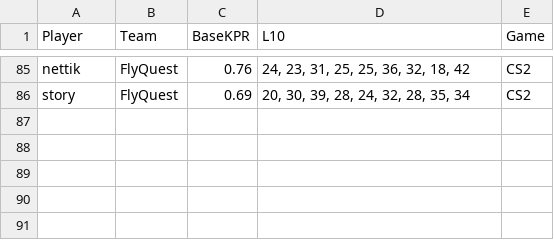
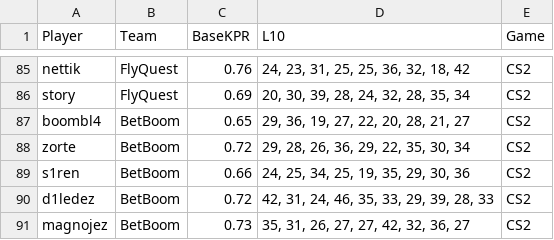
Before and after one commit to SleeperKid/cs2-Prop-Grader, a CSV file: daily_stats.csv, drawn as a sheet; only a part is shown, gaps mark what is left out.

```diff
--- a/daily_stats.csv
+++ b/daily_stats.csv
@@ -86 +86,6 @@ nettik,FlyQuest,0.76,"24, 23, 31, 25, 25, 36, 32, 18, 42",CS2
 story,FlyQuest,0.69,"20, 30, 39, 28, 24, 32, 28, 35, 34",CS2
+boombl4,BetBoom,0.65,"29, 36, 19, 27, 22, 20, 28, 21, 27",CS2
+zorte,BetBoom,0.72,"29, 28, 26, 36, 29, 22, 35, 30, 34",CS2
+s1ren,BetBoom,0.66,"24, 25, 34, 25, 19, 35, 29, 30, 36",CS2
+d1ledez,BetBoom,0.72,"42, 31, 24, 46, 35, 33, 29, 39, 28, 33",CS2
+magnojez,BetBoom,0.73,"35, 31, 26, 27, 27, 42, 32, 36, 27",CS2
```
Also changed, not shown: 1 other file.
